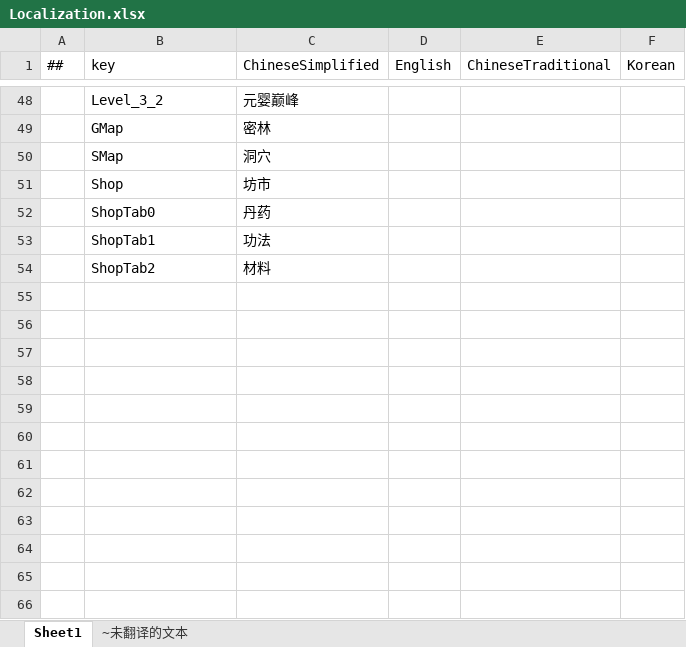
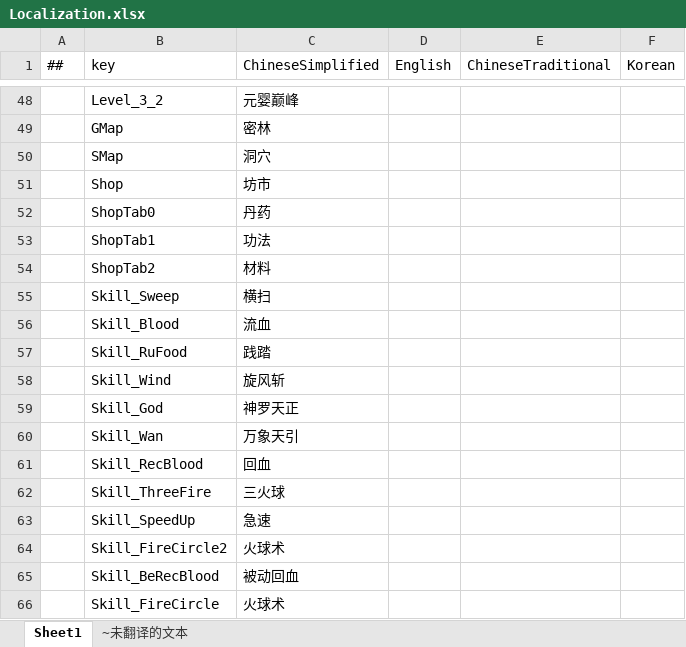
Before and after one commit to a38782615/GameDevelopmentKit, an Excel workbook: Design/Excel/Localization.xlsx, sheet Sheet1, drawn as a sheet; only a part is shown, gaps mark what is left out; values as stored, in another font and other column widths than the file's, no borders; the diff names each change by its address in the sheet, - before the commit and + after, or states it on an @@ line.

```diff
--- a/Design/Excel/Localization.xlsx (sheet Sheet1)
+++ b/Design/Excel/Localization.xlsx (sheet Sheet1)
+row 55:  | Skill_Sweep | 横扫
+row 56:  | Skill_Blood | 流血
+row 57:  | Skill_RuFood | 践踏
+row 58:  | Skill_Wind | 旋风斩
+row 59:  | Skill_God | 神罗天正
+row 60:  | Skill_Wan | 万象天引
+row 61:  | Skill_RecBlood | 回血
+row 62:  | Skill_ThreeFire | 三火球
+row 63:  | Skill_SpeedUp | 急速
+row 64:  | Skill_FireCircle2 | 火球术
+row 65:  | Skill_BeRecBlood | 被动回血
+row 66:  | Skill_FireCircle | 火球术
```
Also changed, not shown: Design/Excel/ET/Datas/Game/Skill.xlsx, 17 other files.
